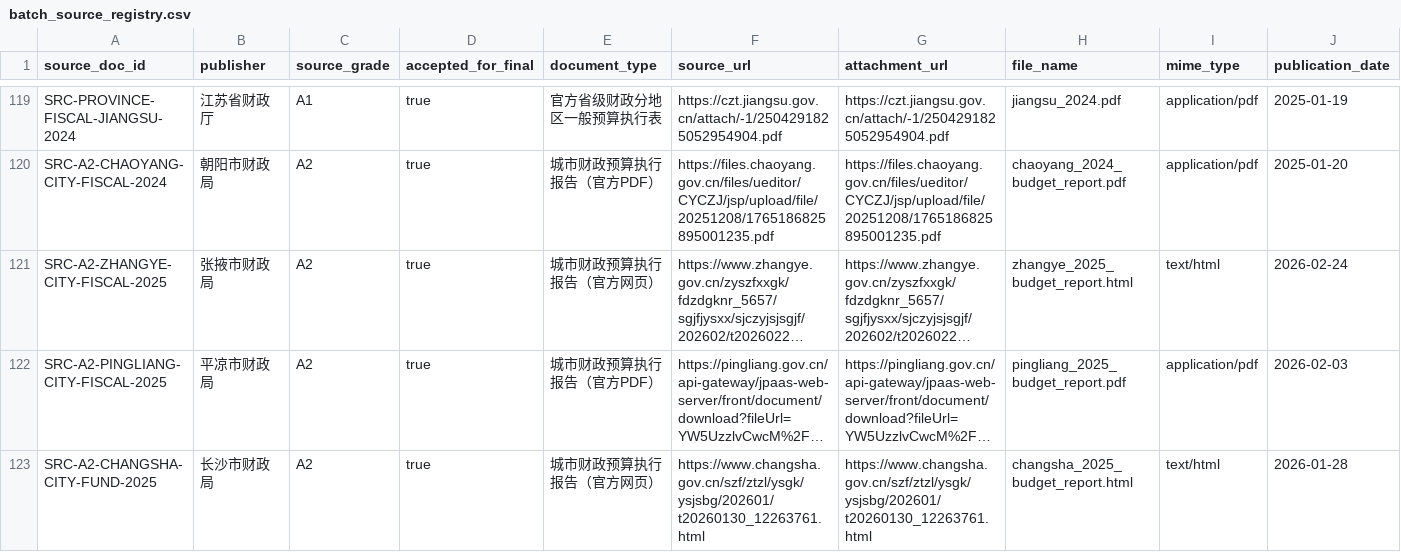
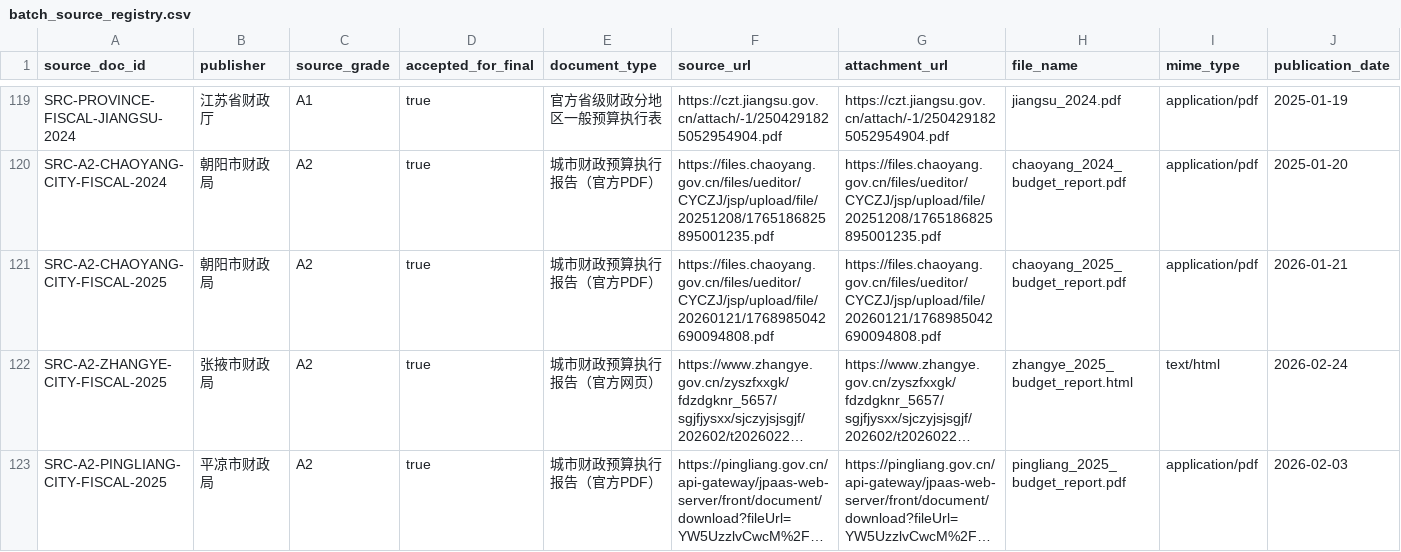
Before and after one commit to chenfei2008c/china-local-debt-atlas, a CSV file: outputs/national_prefecture_panel_2018_2026/batch_source_registry.csv, drawn as a sheet; only a part is shown, gaps mark what is left out; the shorter side is filled out with more unchanged rows; long unchanged cells end in …; rows hold the shown columns only; the diff names each change by its address in the sheet, - before the commit and + after, or states it on an @@ line.

```diff
--- a/outputs/national_prefecture_panel_2018_2026/batch_source_registry.csv
+++ b/outputs/national_prefecture_panel_2018_2026/batch_source_registry.csv
+row 121: SRC-A2-CHAOYANG-CITY-FISCAL-2025 | 朝阳市财政局 | A2 | true | 城市财政预算执行报告（官方PDF） | https://files.chaoyang.gov.cn/files/ueditor/CYCZJ/jsp/upload/file/20260121/1768985042690094808.pdf | https://files.chaoyang.gov.cn/files/ueditor/CYCZJ/jsp/upload/file/20260121/1768985042690094808.pdf | chaoyang_2025_budget_report.pdf | application/pdf | 2026-01-21
```
Also changed, not shown: outputs/national_prefecture_panel_2018_2026/city_gov_debt.csv, outputs/national_prefecture_panel_2018_2026/core_coverage_report_2018_2025.csv, 12 other files.
